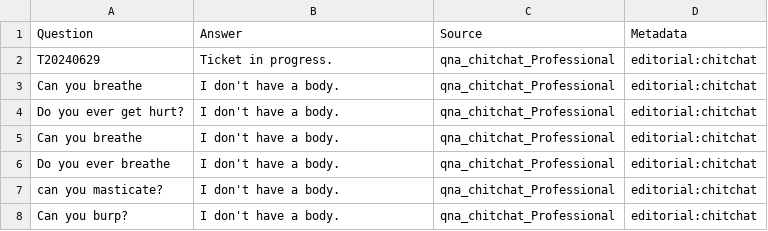
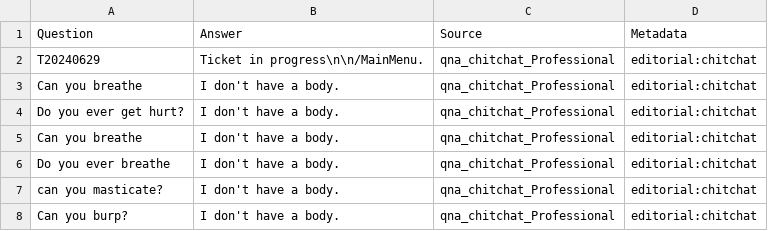
Before and after one commit to wheelindo/bot20240629001, a TSV file: qna_chitchat_professional2.tsv, drawn as a sheet; only a part is shown.

Commit message:
qna_chitchat_professional2.tsv

```diff
--- a/qna_chitchat_professional2.tsv
+++ b/qna_chitchat_professional2.tsv
@@ -1,3 +1,3 @@
 Question	Answer	Source	Metadata
-T20240629	Ticket in progress.	qna_chitchat_Professional	editorial:chitchat
+T20240629	Ticket in progress\n\n/MainMenu.	qna_chitchat_Professional	editorial:chitchat
 Can you breathe	I don't have a body.	qna_chitchat_Professional	editorial:chitchat
```
